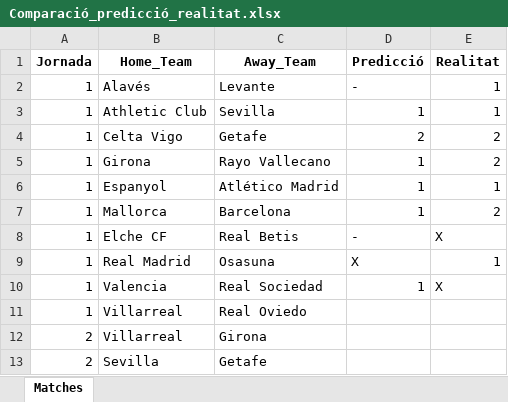
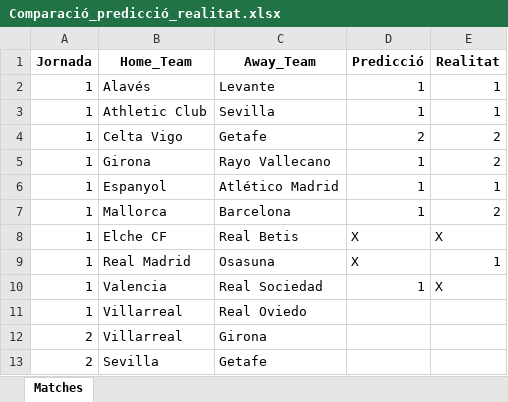
Before and after one commit to ferranfite/Treball-de-Recerca, an Excel workbook: Comparació_predicció_realitat.xlsx, sheet Matches, drawn as a sheet; only a part is shown; values as stored, in another font and other column widths than the file's, no borders; the diff names each change by its address in the sheet, - before the commit and + after, or states it on an @@ line.

```diff
--- a/Comparació_predicció_realitat.xlsx (sheet Matches)
+++ b/Comparació_predicció_realitat.xlsx (sheet Matches)
-D2 (Predicció): -
+D2 (Predicció): 1
-D8 (Predicció): -
+D8 (Predicció): X
```
Also changed, not shown: BDD_EntrenamentModel_Estadístiques-La_Liga-FUSIONADA.xlsx, Jornades_LaLiga_25-26.xlsx, 3 other files.
